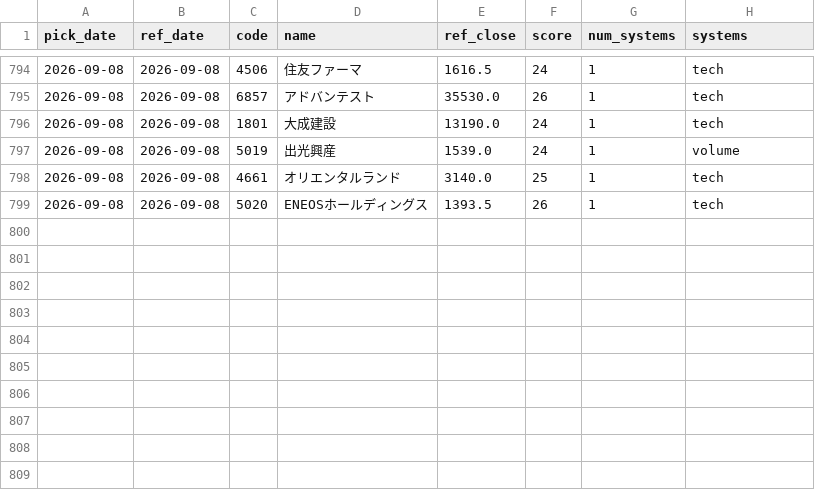
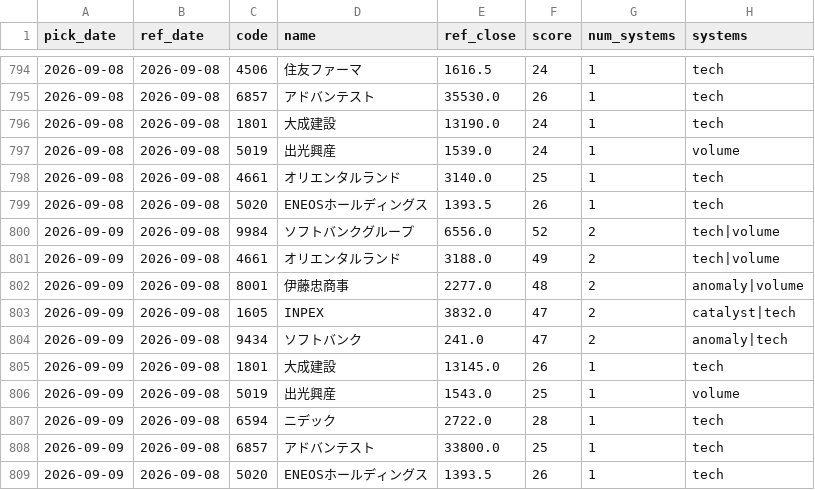
Before and after one commit to Resapan159/Kabu-app, a CSV file: history/picks.csv, drawn as a sheet; only a part is shown, gaps mark what is left out.

```diff
--- a/history/picks.csv
+++ b/history/picks.csv
@@ -799 +799,11 @@ pick_date,ref_date,code,name,ref_close,score,num_systems,systems
 2026-09-08,2026-09-08,5020,ENEOSホールディングス,1393.5,26,1,tech
+2026-09-09,2026-09-08,9984,ソフトバンクグループ,6556.0,52,2,tech|volume
+2026-09-09,2026-09-08,4661,オリエンタルランド,3188.0,49,2,tech|volume
+2026-09-09,2026-09-08,8001,伊藤忠商事,2277.0,48,2,anomaly|volume
+2026-09-09,2026-09-08,1605,INPEX,3832.0,47,2,catalyst|tech
+2026-09-09,2026-09-08,9434,ソフトバンク,241.0,47,2,anomaly|tech
+2026-09-09,2026-09-08,1801,大成建設,13145.0,26,1,tech
+2026-09-09,2026-09-08,5019,出光興産,1543.0,25,1,volume
+2026-09-09,2026-09-08,6594,ニデック,2722.0,28,1,tech
+2026-09-09,2026-09-08,6857,アドバンテスト,33800.0,25,1,tech
+2026-09-09,2026-09-08,5020,ENEOSホールディングス,1393.5,26,1,tech
```
Also changed, not shown: history/results.csv, 3 other files.
